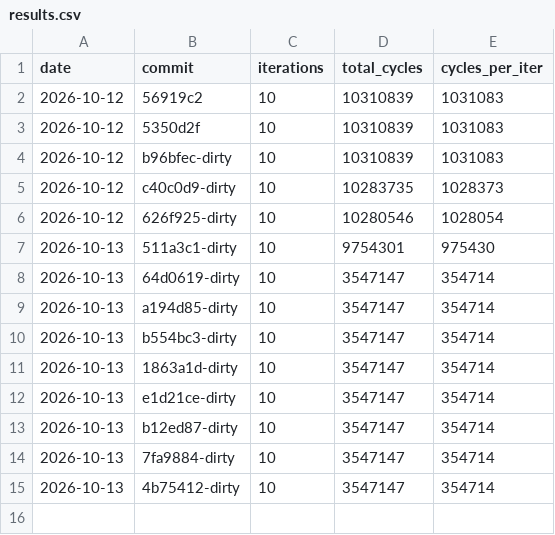
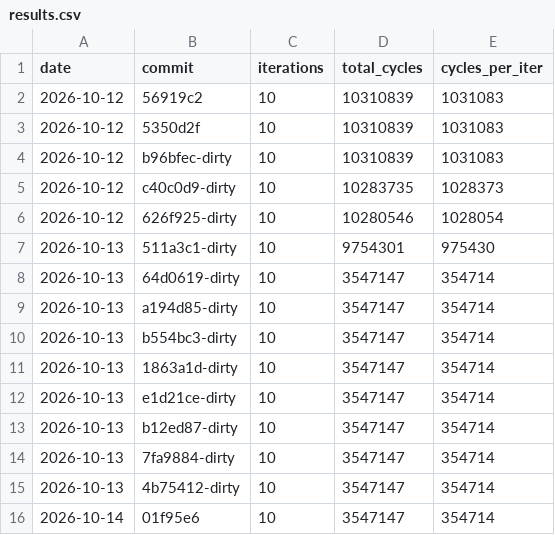
Before and after one commit to Nk-YMZ/FPGA-Pango-RV32I, a CSV file: bench/results.csv, drawn as a sheet.

```diff
--- a/bench/results.csv
+++ b/bench/results.csv
@@ -15 +15,2 @@ date,commit,iterations,total_cycles,cycles_per_iter
 2026-10-13,4b75412-dirty,10,3547147,354714
+2026-10-14,01f95e6,10,3547147,354714
```
Also changed, not shown: 2 other files.
